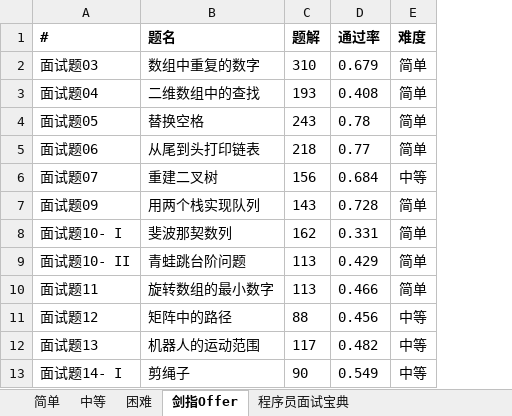
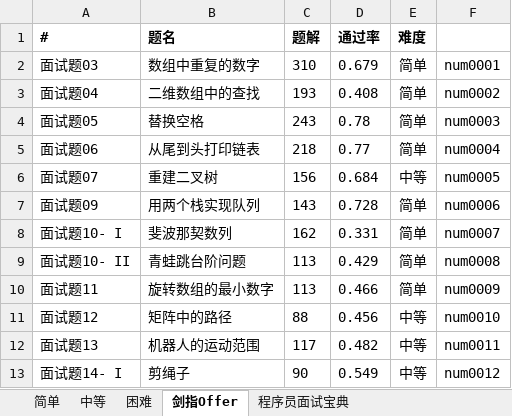
Before and after one commit to qjustin/practice, an Excel workbook: src/main/java/com/coding/training/algorithmic/leetcode.xlsx, sheet 剑指Offer, drawn as a sheet; only a part is shown; values as stored, in another font and other column widths than the file's, no borders; the diff names each change by its address in the sheet, - before the commit and + after, or states it on an @@ line.

```diff
--- a/src/main/java/com/coding/training/algorithmic/leetcode.xlsx (sheet 剑指Offer)
+++ b/src/main/java/com/coding/training/algorithmic/leetcode.xlsx (sheet 剑指Offer)
+column F, rows 2-13: num0001 | num0002 | num0003 | num0004 | num0005 | num0006 | num0007 | num0008 | num0009 | num0010 | num0011 | num0012
```
Also changed, not shown: 6 other files.
